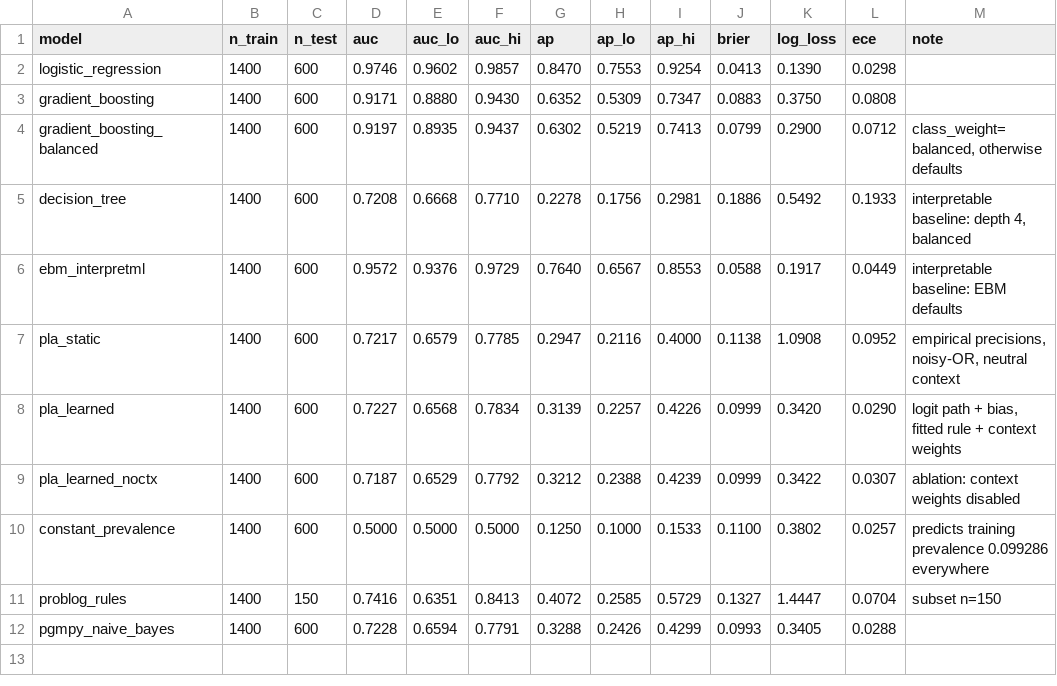
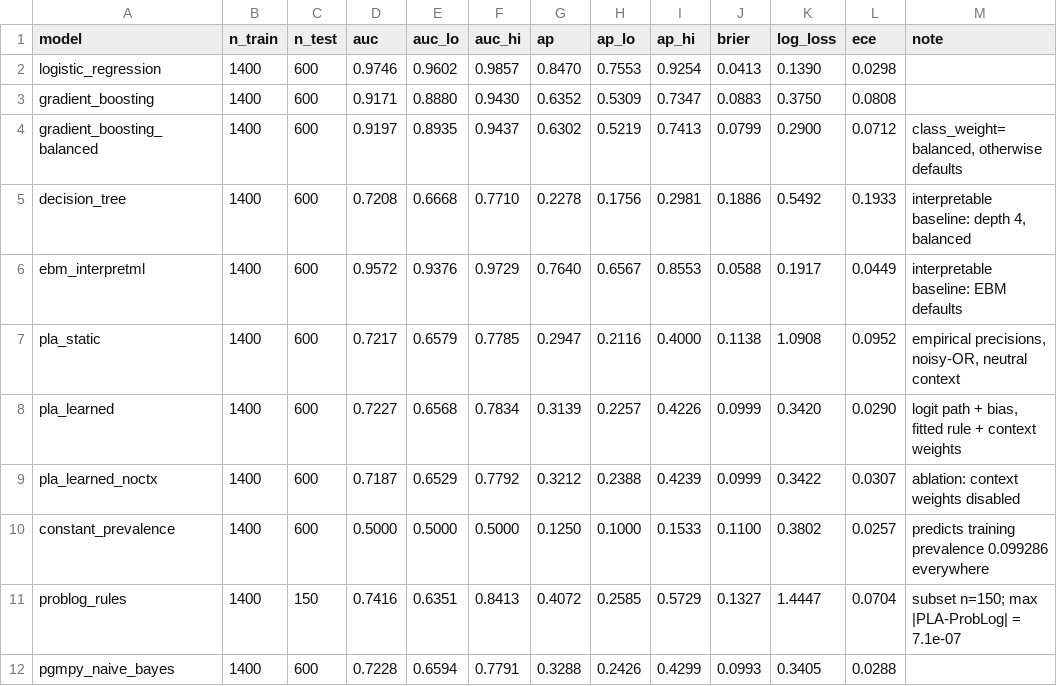
Before and after one commit to ETS-Hashemi/PLA, a CSV file: results/experiment_synthetic_n2000_seed0.csv, drawn as a sheet.

```diff
--- a/results/experiment_synthetic_n2000_seed0.csv
+++ b/results/experiment_synthetic_n2000_seed0.csv
@@ -10,3 +10,3 @@ pla_learned_noctx,1400,600,0.7187,0.6529,0.7792,0.3212,0.2388,0.4239,0.0999,0.34
 constant_prevalence,1400,600,0.5000,0.5000,0.5000,0.1250,0.1000,0.1533,0.1100,0.3802,0.0257,predicts training prevalence 0.099286 everywhere
-problog_rules,1400,150,0.7416,0.6351,0.8413,0.4072,0.2585,0.5729,0.1327,1.4447,0.0704,subset n=150
+problog_rules,1400,150,0.7416,0.6351,0.8413,0.4072,0.2585,0.5729,0.1327,1.4447,0.0704,subset n=150; max |PLA-ProbLog| = 7.1e-07
 pgmpy_naive_bayes,1400,600,0.7228,0.6594,0.7791,0.3288,0.2426,0.4299,0.0993,0.3405,0.0288,
```
Also changed, not shown: 21 other files.
